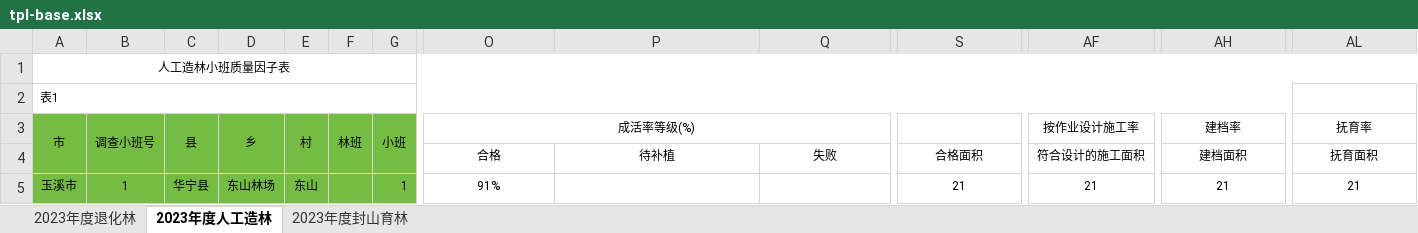
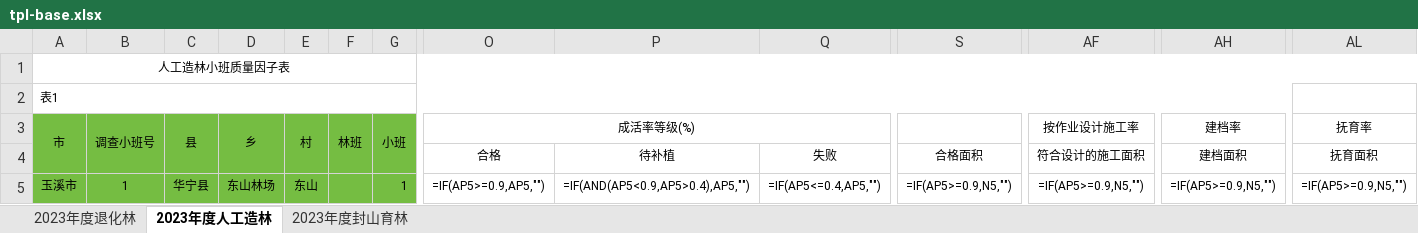
Before and after one commit to sux789/hqz-survey, an Excel workbook: tpl/tpl-base.xlsx, sheet 2023年度人工造林, drawn as a sheet; only a part is shown, gaps mark what is left out; values as stored, in another font and other column widths than the file's, no borders; formulas without a stored value are shown as written; the diff covers the shown part only; the diff names each change by its address in the sheet, - before the commit and + after, or states it on an @@ line.

```diff
--- a/tpl/tpl-base.xlsx (sheet 2023年度人工造林)
+++ b/tpl/tpl-base.xlsx (sheet 2023年度人工造林)
-A4:G4 fill: #75BD42
+A4:G4 fill: none
-O5 (成活率等级(%)): 91%
+O5 (成活率等级(%)): =IF(AP5>=0.9,AP5,"")
-P5: (empty)
+P5: =IF(AND(AP5<0.9,AP5>0.4),AP5,"")
-Q5: (empty)
+Q5: =IF(AP5<=0.4,AP5,"")
-S5: 21
+S5: =IF(AP5>=0.9,N5,"")
-AF5 (按作业设计施工率): 21
+AF5 (按作业设计施工率): =IF(AP5>=0.9,N5,"")
-AH5 (建档率): 21
+AH5 (建档率): =IF(AP5>=0.9,N5,"")
-AL5 (抚育率): 21
+AL5 (抚育率): =IF(AP5>=0.9,N5,"")
```
Also changed, not shown: cell formats elsewhere in this sheet, sheet 2023年度封山育林, sheet 2023年度退化林, 2 other files.
